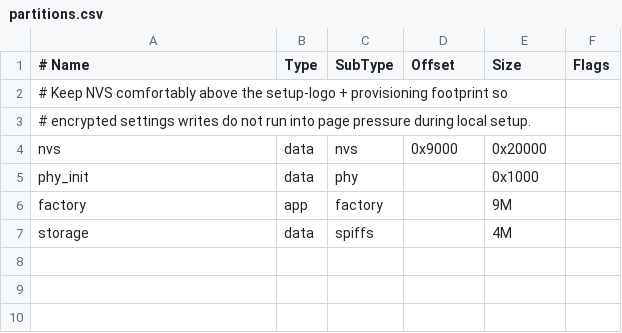
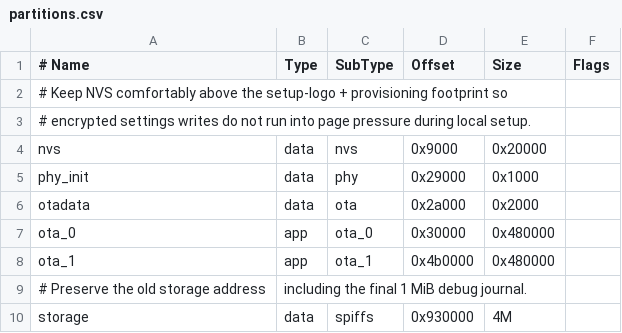
Before and after one commit to kaspizzo/lamarzocco, a CSV file: firmware/esp32/partitions.csv, drawn as a sheet.

Commit message:
Prepare Wi-Fi firmware uploads, startup rollback and preserved USB OTA migration

```diff
--- a/firmware/esp32/partitions.csv
+++ b/firmware/esp32/partitions.csv
@@ -4,4 +4,7 @@
 nvs,      data, nvs,     0x9000,  0x20000,
-phy_init, data, phy,     ,        0x1000,
-factory,  app,  factory, ,        9M,
-storage,  data, spiffs,  ,        4M,
+phy_init, data, phy,     0x29000, 0x1000,
+otadata,  data, ota,     0x2a000, 0x2000,
+ota_0,    app,  ota_0,   0x30000, 0x480000,
+ota_1,    app,  ota_1,   0x4b0000,0x480000,
+# Preserve the old storage address, including the final 1 MiB debug journal.
+storage,  data, spiffs,  0x930000,4M,
```
Also changed, not shown: 21 other files.
